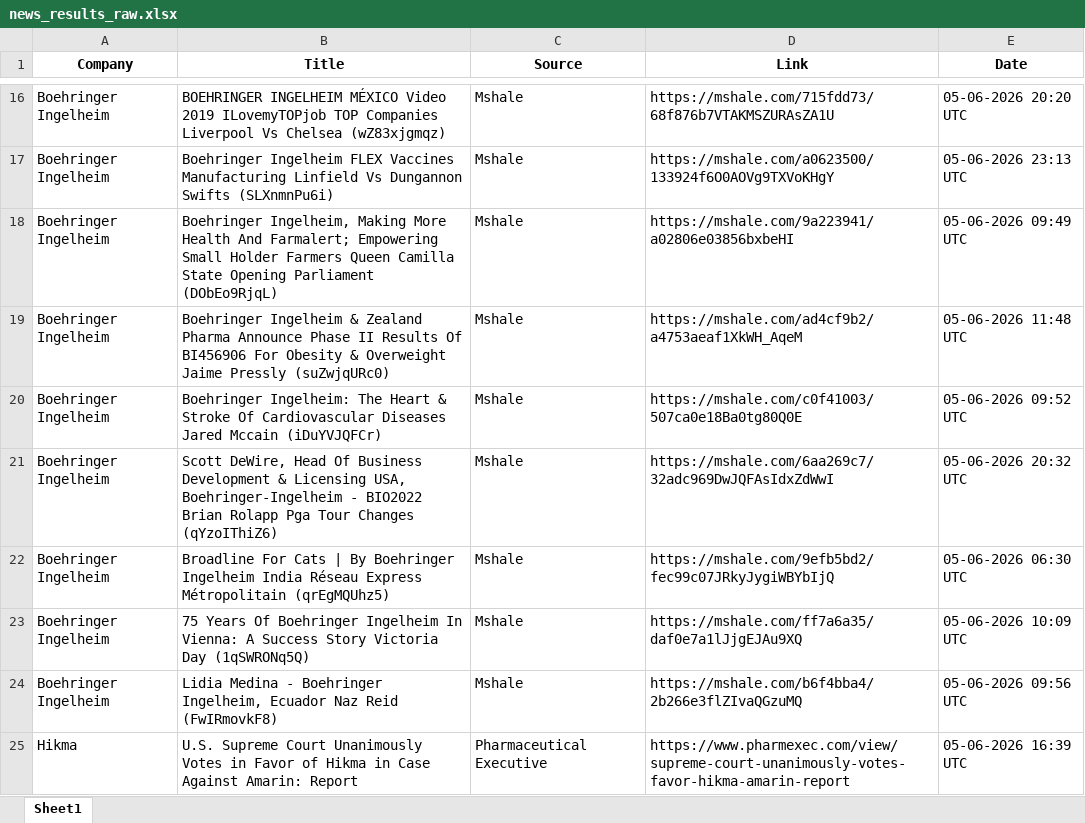
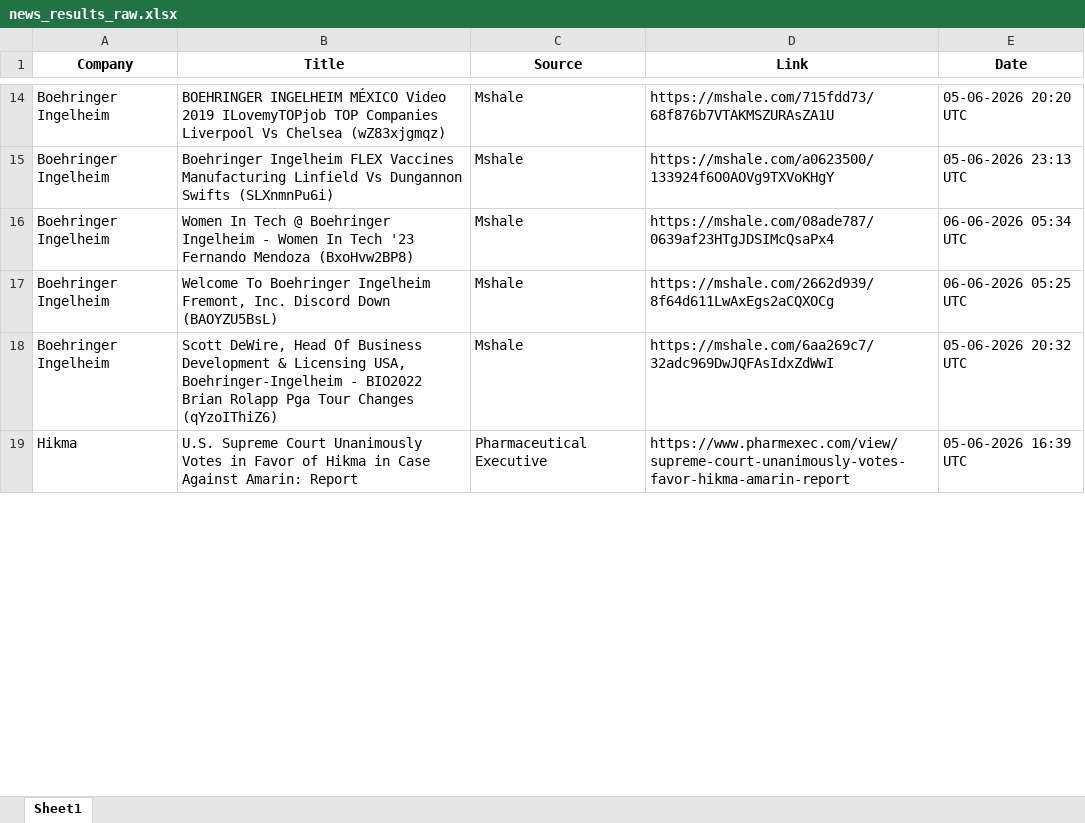
Before and after one commit to synapseKrishna/Ved, an Excel workbook: news_results_raw.xlsx, sheet Sheet1, drawn as a sheet; only a part is shown, gaps mark what is left out; values as stored, in another font and other column widths than the file's, no borders; removed rows and columns are numbered as before the commit, all else as after; the diff covers the shown part only; the diff names each change by its address in the sheet, - before the commit and + after, or states it on an @@ line.

```diff
--- a/news_results_raw.xlsx (sheet Sheet1)
+++ b/news_results_raw.xlsx (sheet Sheet1)
-B16 (Title): Boehringer Ingelheim, Making More Health And Farmalert; Empowering Small Holder Farmers Queen Camilla State Opening Parliament (DObEo9RjqL)
+B16 (Title): Women In Tech @ Boehringer Ingelheim - Women In Tech '23 Fernando Mendoza (BxoHvw2BP8)
-D16 (Link): https://mshale.com/9a223941/a02806e03856bxbeHI
+D16 (Link): https://mshale.com/08ade787/0639af23HTgJDSIMcQsaPx4
-E16 (Date): 05-06-2026 09:49 UTC
+E16 (Date): 06-06-2026 05:34 UTC
-row 19: Boehringer Ingelheim | Boehringer Ingelheim & Zealand Pharma Announce Phase II Results Of BI456906 For Obesity & Overweight Jaime Pressly (suZwjqURc0) | Mshale | https://mshale.com/ad4cf9b2/a4753aeaf1XkWH_AqeM | 05-06-2026 11:48 UTC
-B17 (Title): Boehringer Ingelheim: The Heart & Stroke Of Cardiovascular Diseases Jared Mccain (iDuYVJQFCr)
+B17 (Title): Welcome To Boehringer Ingelheim Fremont, Inc. Discord Down (BAOYZU5BsL)
-D17 (Link): https://mshale.com/c0f41003/507ca0e18Ba0tg80Q0E
+D17 (Link): https://mshale.com/2662d939/8f64d611LwAxEgs2aCQXOCg
-E17 (Date): 05-06-2026 09:52 UTC
+E17 (Date): 06-06-2026 05:25 UTC
-row 22: Boehringer Ingelheim | Broadline For Cats | By Boehringer Ingelheim India Réseau Express Métropolitain (qrEgMQUhz5) | Mshale | https://mshale.com/9efb5bd2/fec99c07JRkyJygiWBYbIjQ | 05-06-2026 06:30 UTC
-row 23: Boehringer Ingelheim | 75 Years Of Boehringer Ingelheim In Vienna: A Success Story Victoria Day (1qSWRONq5Q) | Mshale | https://mshale.com/ff7a6a35/daf0e7a1lJjgEJAu9XQ | 05-06-2026 10:09 UTC
-row 24: Boehringer Ingelheim | Lidia Medina - Boehringer Ingelheim, Ecuador Naz Reid (FwIRmovkF8) | Mshale | https://mshale.com/b6f4bba4/2b266e3flZIvaQGzuMQ | 05-06-2026 09:56 UTC
```
Also changed, not shown: 19 added rows, 52 removed rows, 2 moved rows and 95 edited cells elsewhere in this sheet, news_results.xlsx.
